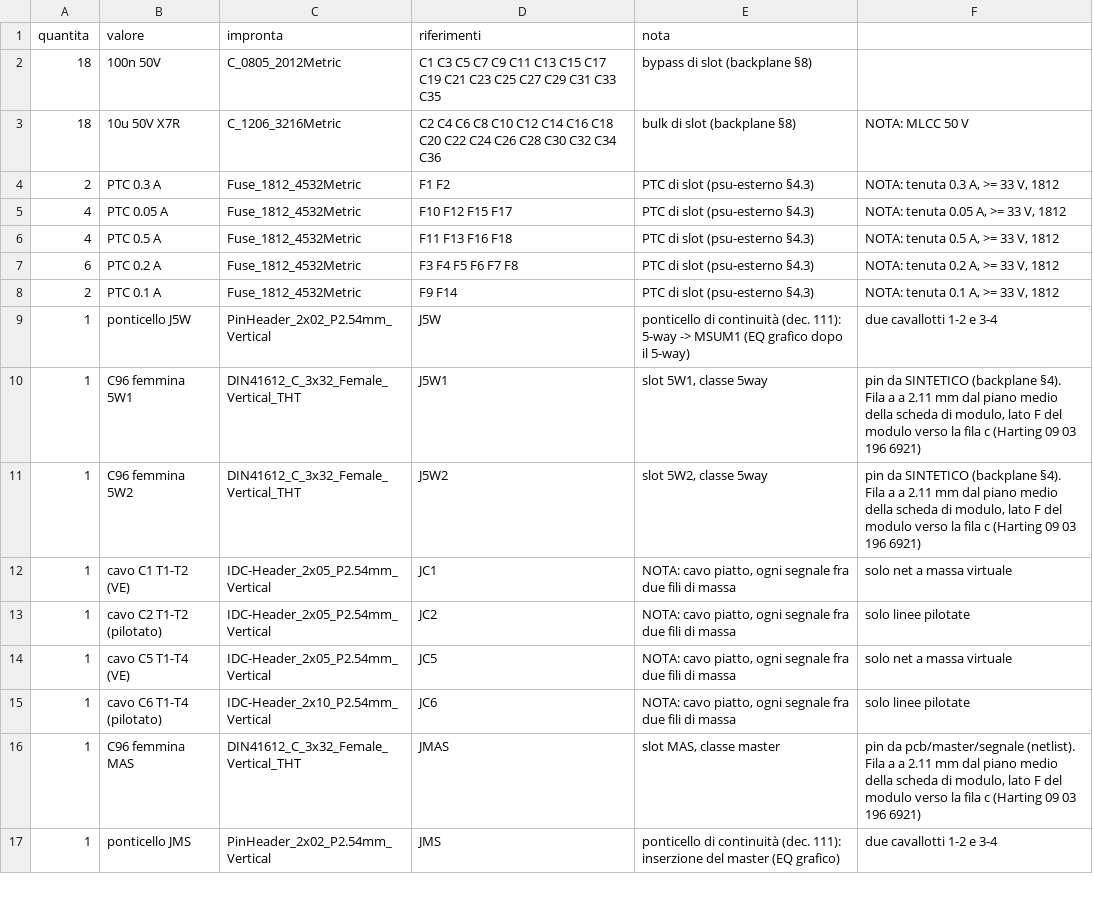
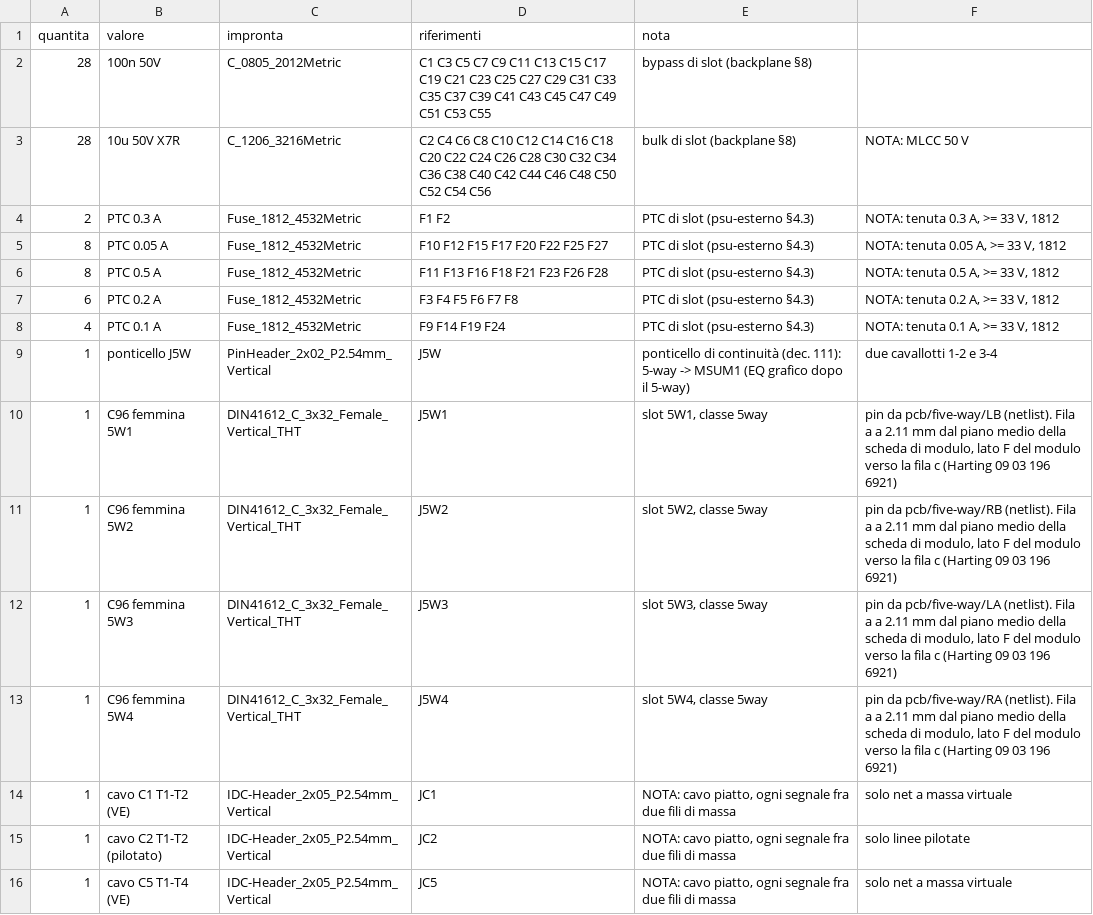
Before and after one commit to dj-filippo241/maelcum_mixer, a CSV file: pcb/backplane/t1/bom.csv, drawn as a sheet; only a part is shown; the shorter side is filled out with more unchanged rows.

Commit message:
Backplane T1: 5-way slots 5W1-5W4 from the four real netlists (todo 336)
LB row 1, RB row 2, LA and RA side by side in row 3; 5W_SUM from A to B on b7/b8 inside T1,
5W_OUT on b4/b5 to jumper J5W. Synthetic 5-way slots removed. piano_f.py check PASS; T1 PCB PASS
(Freerouting try 2: DRC 0 open, 0 errors); readable schematic PASS. sistema-backplane.md and
backplane NOTE.md updated (27 slots, four 5-way boards).

```diff
--- a/pcb/backplane/t1/bom.csv
+++ b/pcb/backplane/t1/bom.csv
@@ -1,12 +1,14 @@
 quantita;valore;impronta;riferimenti;nota
-18;100n 50V;C_0805_2012Metric;C1 C3 C5 C7 C9 C11 C13 C15 C17 C19 C21 C23 C25 C27 C29 C31 C33 C35;bypass di slot (backplane §8)
-18;10u 50V X7R;C_1206_3216Metric;C2 C4 C6 C8 C10 C12 C14 C16 C18 C20 C22 C24 C26 C28 C30 C32 C34 C36;bulk di slot (backplane §8); NOTA: MLCC 50 V
+28;100n 50V;C_0805_2012Metric;C1 C3 C5 C7 C9 C11 C13 C15 C17 C19 C21 C23 C25 C27 C29 C31 C33 C35 C37 C39 C41 C43 C45 C47 C49 C51 C53 C55;bypass di slot (backplane §8)
+28;10u 50V X7R;C_1206_3216Metric;C2 C4 C6 C8 C10 C12 C14 C16 C18 C20 C22 C24 C26 C28 C30 C32 C34 C36 C38 C40 C42 C44 C46 C48 C50 C52 C54 C56;bulk di slot (backplane §8); NOTA: MLCC 50 V
 2;PTC 0.3 A;Fuse_1812_4532Metric;F1 F2;PTC di slot (psu-esterno §4.3); NOTA: tenuta 0.3 A, >= 33 V, 1812
-4;PTC 0.05 A;Fuse_1812_4532Metric;F10 F12 F15 F17;PTC di slot (psu-esterno §4.3); NOTA: tenuta 0.05 A, >= 33 V, 1812
-4;PTC 0.5 A;Fuse_1812_4532Metric;F11 F13 F16 F18;PTC di slot (psu-esterno §4.3); NOTA: tenuta 0.5 A, >= 33 V, 1812
+8;PTC 0.05 A;Fuse_1812_4532Metric;F10 F12 F15 F17 F20 F22 F25 F27;PTC di slot (psu-esterno §4.3); NOTA: tenuta 0.05 A, >= 33 V, 1812
+8;PTC 0.5 A;Fuse_1812_4532Metric;F11 F13 F16 F18 F21 F23 F26 F28;PTC di slot (psu-esterno §4.3); NOTA: tenuta 0.5 A, >= 33 V, 1812
 6;PTC 0.2 A;Fuse_1812_4532Metric;F3 F4 F5 F6 F7 F8;PTC di slot (psu-esterno §4.3); NOTA: tenuta 0.2 A, >= 33 V, 1812
-2;PTC 0.1 A;Fuse_1812_4532Metric;F9 F14;PTC di slot (psu-esterno §4.3); NOTA: tenuta 0.1 A, >= 33 V, 1812
+4;PTC 0.1 A;Fuse_1812_4532Metric;F9 F14 F19 F24;PTC di slot (psu-esterno §4.3); NOTA: tenuta 0.1 A, >= 33 V, 1812
 1;ponticello J5W;PinHeader_2x02_P2.54mm_Vertical;J5W;ponticello di continuità (dec. 111): 5-way -> MSUM1 (EQ grafico dopo il 5-way); due cavallotti 1-2 e 3-4
-1;C96 femmina 5W1;DIN41612_C_3x32_Female_Vertical_THT;J5W1;slot 5W1, classe 5way; pin da SINTETICO (backplane §4). Fila a a 2.11 mm dal piano medio della scheda di modulo, lato F del modulo verso la fila c (Harting 09 03 196 6921)
-1;C96 femmina 5W2;DIN41612_C_3x32_Female_Vertical_THT;J5W2;slot 5W2, classe 5way; pin da SINTETICO (backplane §4). Fila a a 2.11 mm dal piano medio della scheda di modulo, lato F del modulo verso la fila c (Harting 09 03 196 6921)
+1;C96 femmina 5W1;DIN41612_C_3x32_Female_Vertical_THT;J5W1;slot 5W1, classe 5way; pin da pcb/five-way/LB (netlist). Fila a a 2.11 mm dal piano medio della scheda di modulo, lato F del modulo verso la fila c (Harting 09 03 196 6921)
+1;C96 femmina 5W2;DIN41612_C_3x32_Female_Vertical_THT;J5W2;slot 5W2, classe 5way; pin da pcb/five-way/RB (netlist). Fila a a 2.11 mm dal piano medio della scheda di modulo, lato F del modulo verso la fila c (Harting 09 03 196 6921)
+1;C96 femmina 5W3;DIN41612_C_3x32_Female_Vertical_THT;J5W3;slot 5W3, classe 5way; pin da pcb/five-way/LA (netlist). Fila a a 2.11 mm dal piano medio della scheda di modulo, lato F del modulo verso la fila c (Harting 09 03 196 6921)
+1;C96 femmina 5W4;DIN41612_C_3x32_Female_Vertical_THT;J5W4;slot 5W4, classe 5way; pin da pcb/five-way/RA (netlist). Fila a a 2.11 mm dal piano medio della scheda di modulo, lato F del modulo verso la fila c (Harting 09 03 196 6921)
 1;cavo C1 T1-T2 (VE);IDC-Header_2x05_P2.54mm_Vertical;JC1;NOTA: cavo piatto, ogni segnale fra due fili di massa; solo net a massa virtuale
```
Also changed, not shown: 13 other files.
